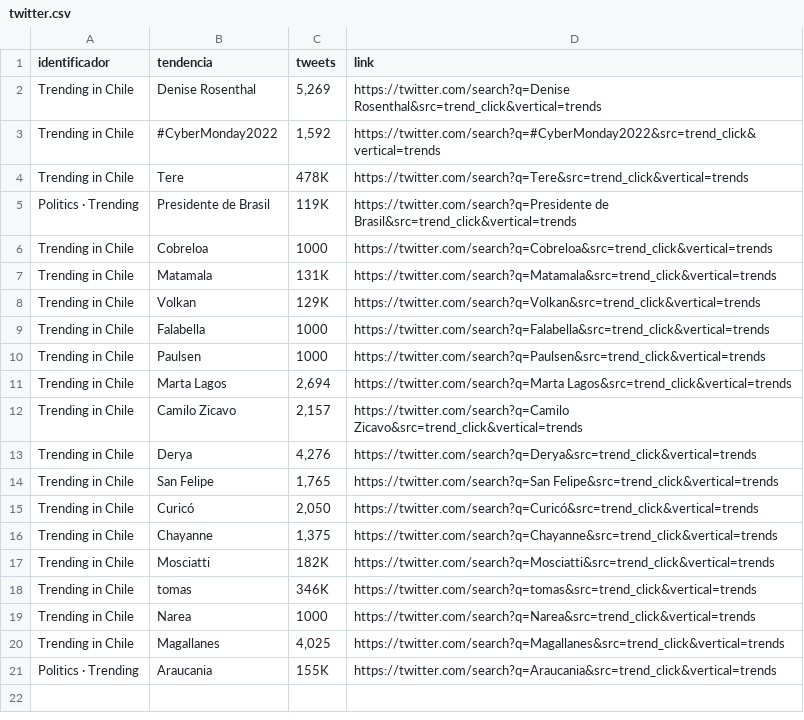
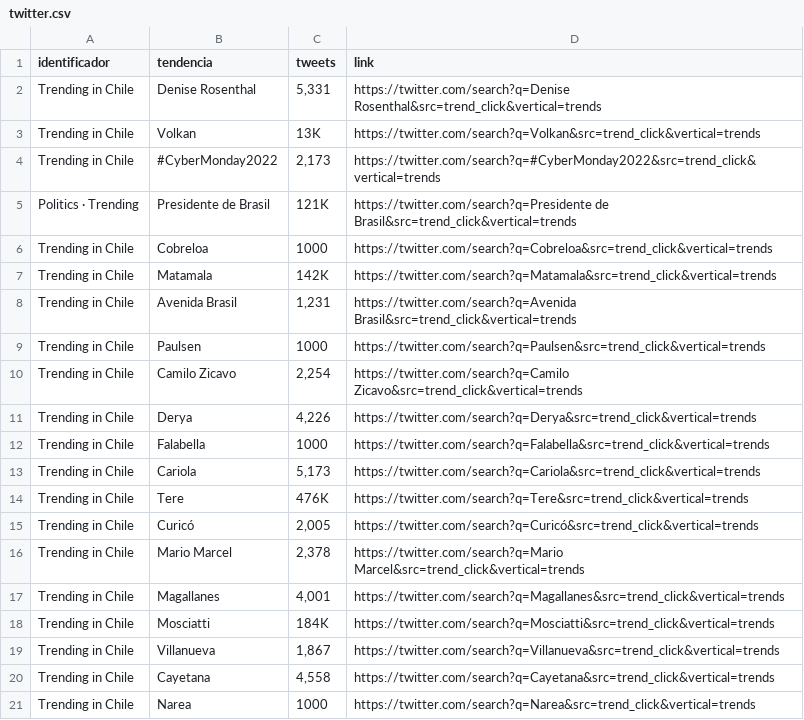
Before and after one commit to cristian-data-science/social_spider_app, a CSV file: resultados/twitter.csv, drawn as a sheet.

```diff
--- a/resultados/twitter.csv
+++ b/resultados/twitter.csv
@@ -1,21 +1,21 @@
 identificador,tendencia,tweets,link
-Trending in Chile,Denise Rosenthal,"5,269",https://twitter.com/search?q=Denise Rosenthal&src=trend_click&vertical=trends
-Trending in Chile,#CyberMonday2022,"1,592",https://twitter.com/search?q=#CyberMonday2022&src=trend_click&vertical=trends
-Trending in Chile,Tere,478K,https://twitter.com/search?q=Tere&src=trend_click&vertical=trends
-Politics · Trending,Presidente de Brasil,119K,https://twitter.com/search?q=Presidente de Brasil&src=trend_click&vertical=trends
+Trending in Chile,Denise Rosenthal,"5,331",https://twitter.com/search?q=Denise Rosenthal&src=trend_click&vertical=trends
+Trending in Chile,Volkan,13K,https://twitter.com/search?q=Volkan&src=trend_click&vertical=trends
+Trending in Chile,#CyberMonday2022,"2,173",https://twitter.com/search?q=#CyberMonday2022&src=trend_click&vertical=trends
+Politics · Trending,Presidente de Brasil,121K,https://twitter.com/search?q=Presidente de Brasil&src=trend_click&vertical=trends
 Trending in Chile,Cobreloa,1000,https://twitter.com/search?q=Cobreloa&src=trend_click&vertical=trends
-Trending in Chile,Matamala,131K,https://twitter.com/search?q=Matamala&src=trend_click&vertical=trends
-Trending in Chile,Volkan,129K,https://twitter.com/search?q=Volkan&src=trend_click&vertical=trends
+Trending in Chile,Matamala,142K,https://twitter.com/search?q=Matamala&src=trend_click&vertical=trends
+Trending in Chile,Avenida Brasil,"1,231",https://twitter.com/search?q=Avenida Brasil&src=trend_click&vertical=trends
+Trending in Chile,Paulsen,1000,https://twitter.com/search?q=Paulsen&src=trend_click&vertical=trends
+Trending in Chile,Camilo Zicavo,"2,254",https://twitter.com/search?q=Camilo Zicavo&src=trend_click&vertical=trends
+Trending in Chile,Derya,"4,226",https://twitter.com/search?q=Derya&src=trend_click&vertical=trends
 Trending in Chile,Falabella,1000,https://twitter.com/search?q=Falabella&src=trend_click&vertical=trends
-Trending in Chile,Paulsen,1000,https://twitter.com/search?q=Paulsen&src=trend_click&vertical=trends
-Trending in Chile,Marta Lagos,"2,694",https://twitter.com/search?q=Marta Lagos&src=trend_click&vertical=trends
-Trending in Chile,Camilo Zicavo,"2,157",https://twitter.com/search?q=Camilo Zicavo&src=trend_click&vertical=trends
-Trending in Chile,Derya,"4,276",https://twitter.com/search?q=Derya&src=trend_click&vertical=trends
-Trending in Chile,San Felipe,"1,765",https://twitter.com/search?q=San Felipe&src=trend_click&vertical=trends
-Trending in Chile,Curicó,"2,050",https://twitter.com/search?q=Curicó&src=trend_click&vertical=trends
-Trending in Chile,Chayanne,"1,375",https://twitter.com/search?q=Chayanne&src=trend_click&vertical=trends
-Trending in Chile,Mosciatti,182K,https://twitter.com/search?q=Mosciatti&src=trend_click&vertical=trends
-Trending in Chile,tomas,346K,https://twitter.com/search?q=tomas&src=trend_click&vertical=trends
+Trending in Chile,Cariola,"5,173",https://twitter.com/search?q=Cariola&src=trend_click&vertical=trends
+Trending in Chile,Tere,476K,https://twitter.com/search?q=Tere&src=trend_click&vertical=trends
+Trending in Chile,Curicó,"2,005",https://twitter.com/search?q=Curicó&src=trend_click&vertical=trends
+Trending in Chile,Mario Marcel,"2,378",https://twitter.com/search?q=Mario Marcel&src=trend_click&vertical=trends
+Trending in Chile,Magallanes,"4,001",https://twitter.com/search?q=Magallanes&src=trend_click&vertical=trends
+Trending in Chile,Mosciatti,184K,https://twitter.com/search?q=Mosciatti&src=trend_click&vertical=trends
+Trending in Chile,Villanueva,"1,867",https://twitter.com/search?q=Villanueva&src=trend_click&vertical=trends
+Trending in Chile,Cayetana,"4,558",https://twitter.com/search?q=Cayetana&src=trend_click&vertical=trends
 Trending in Chile,Narea,1000,https://twitter.com/search?q=Narea&src=trend_click&vertical=trends
-Trending in Chile,Magallanes,"4,025",https://twitter.com/search?q=Magallanes&src=trend_click&vertical=trends
-Politics · Trending,Araucania,155K,https://twitter.com/search?q=Araucania&src=trend_click&vertical=trends
```
Also changed, not shown: resultados/google.csv, resultados/youtube.csv.
